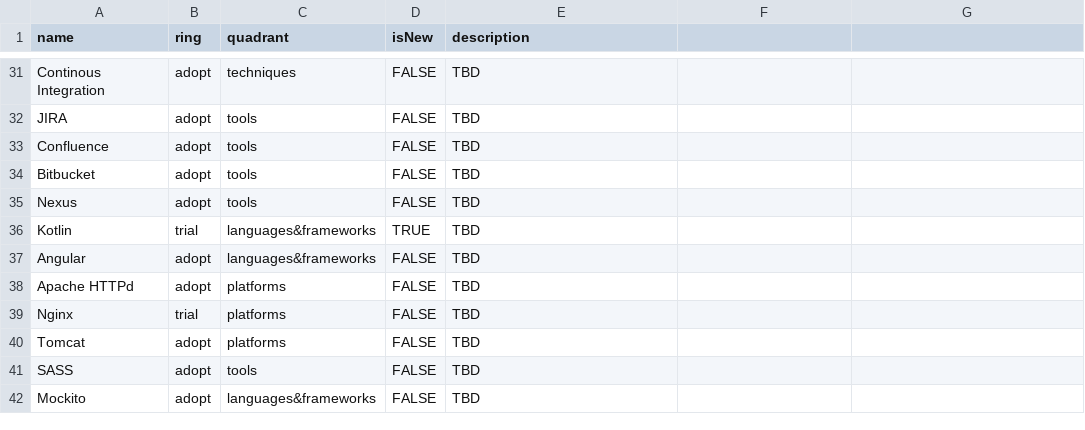
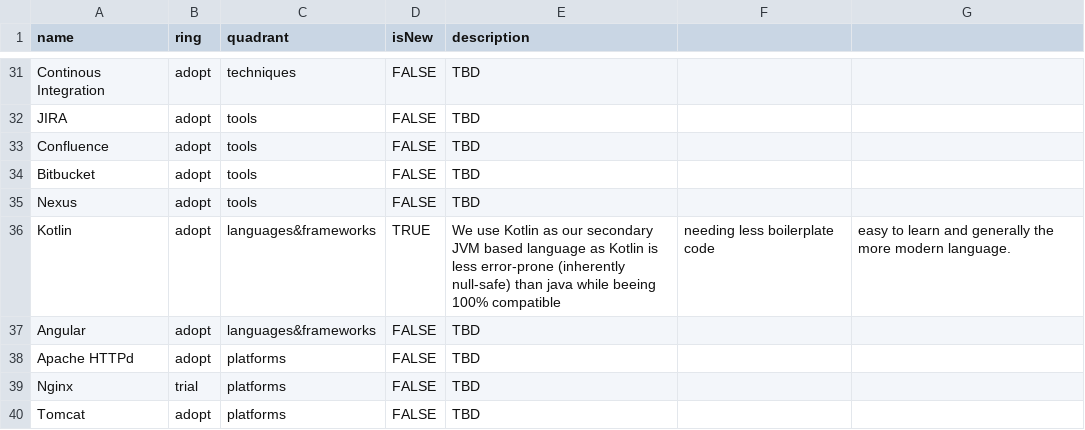
Before and after one commit to Interhyp/tech-radar, a CSV file: Interhyp Radar 4 Q1 2022.csv, drawn as a sheet; only a part is shown, gaps mark what is left out; the shorter side is filled out with more unchanged rows.

Commit message:
Update Interhyp Radar 4 Q1 2022.csv

```diff
--- a/Interhyp Radar 4 Q1 2022.csv
+++ b/Interhyp Radar 4 Q1 2022.csv
@@ -35,3 +35,3 @@ Bitbucket,adopt,tools,FALSE,TBD,
 Nexus,adopt,tools,FALSE,TBD,
-Kotlin,trial,languages&frameworks,TRUE,TBD,
+Kotlin,adopt,languages&frameworks,TRUE,We use Kotlin as our secondary JVM based language as Kotlin is less error-prone (inherently null-safe) than java while beeing 100% compatible, needing less boilerplate code, easy to learn and generally the more modern language.,
 Angular,adopt,languages&frameworks,FALSE,TBD,
```
